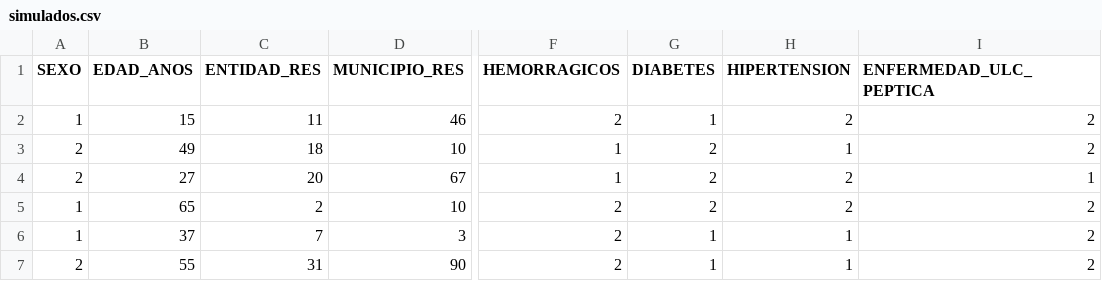
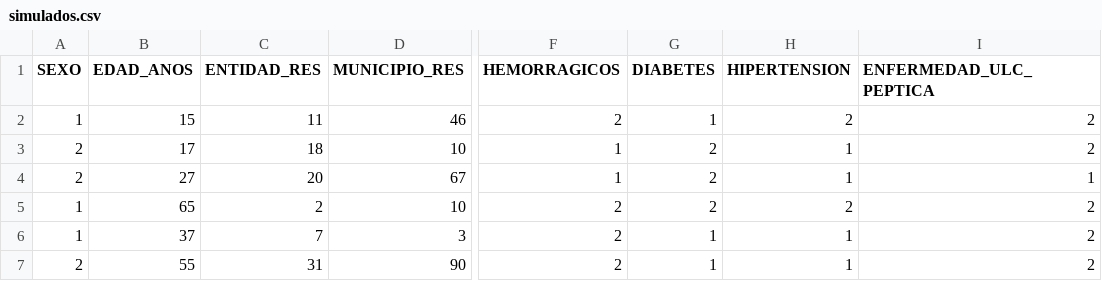
Before and after one commit to empleo-inducido/project-ml, a CSV file: data/simulados/simulados.csv, drawn as a sheet; only a part is shown, gaps mark what is left out; the diff names each change by its address in the sheet, - before the commit and + after, or states it on an @@ line.

```diff
--- a/data/simulados/simulados.csv
+++ b/data/simulados/simulados.csv
-B3 (EDAD_ANOS): 49
+B3 (EDAD_ANOS): 17
-H4 (HIPERTENSION): 2
+H4 (HIPERTENSION): 1
```
Also changed, not shown: 3 other files.
